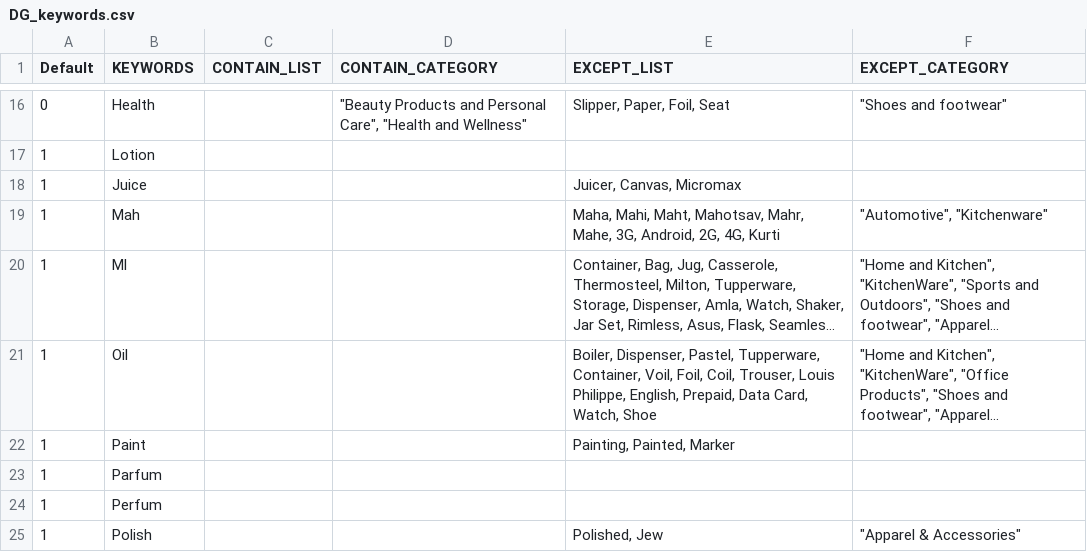
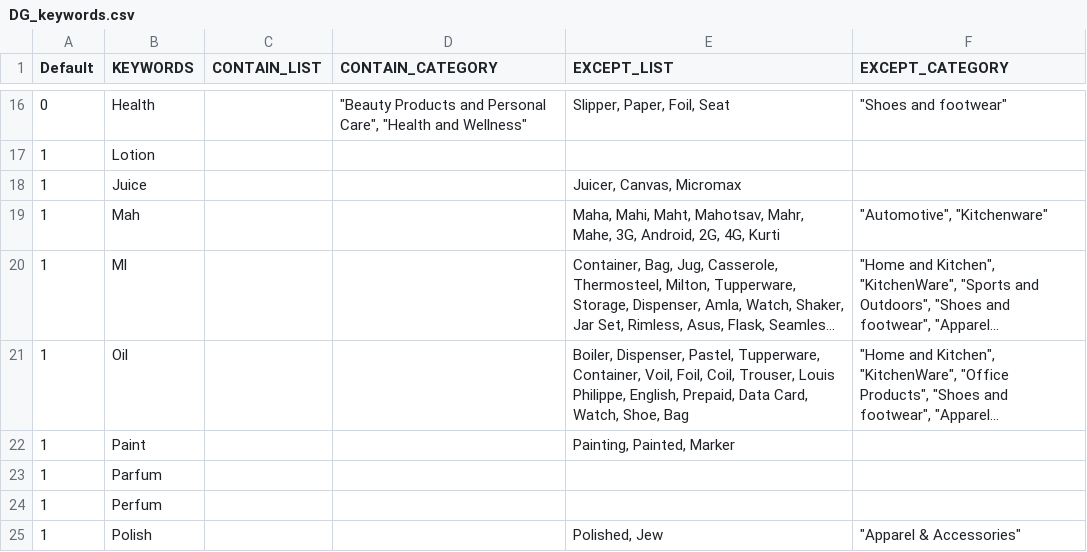
Before and after one commit to mohitt008/dg_score, a CSV file: data/DG_keywords.csv, drawn as a sheet; only a part is shown, gaps mark what is left out; long unchanged cells end in …; the diff covers the shown part only; the diff names each change by its address in the sheet, - before the commit and + after, or states it on an @@ line.

Commit message:
updated dg keywords
Former-commit-id: b86883b368bd01cca66fb6e76c9862f4e291691e

```diff
--- a/data/DG_keywords.csv
+++ b/data/DG_keywords.csv
-E21 (EXCEPT_LIST): …Card, Watch, Shoe
+E21 (EXCEPT_LIST): …Card, Watch, Shoe, Bag
```
Also changed, not shown: 2 removed rows and 4 edited cells elsewhere in this file.
